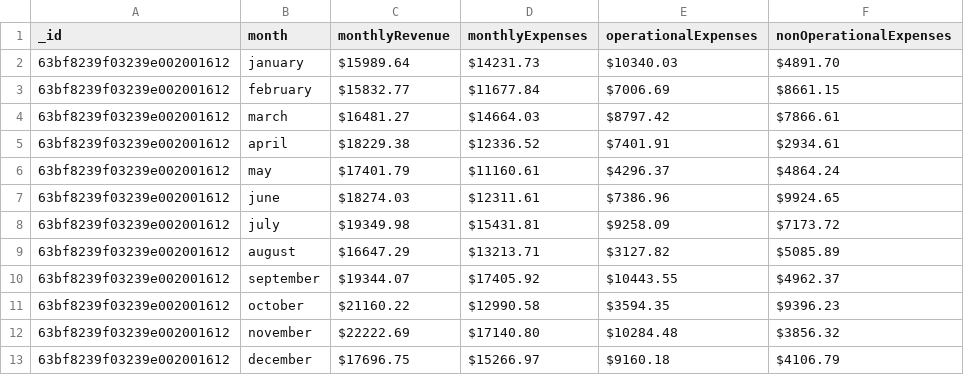
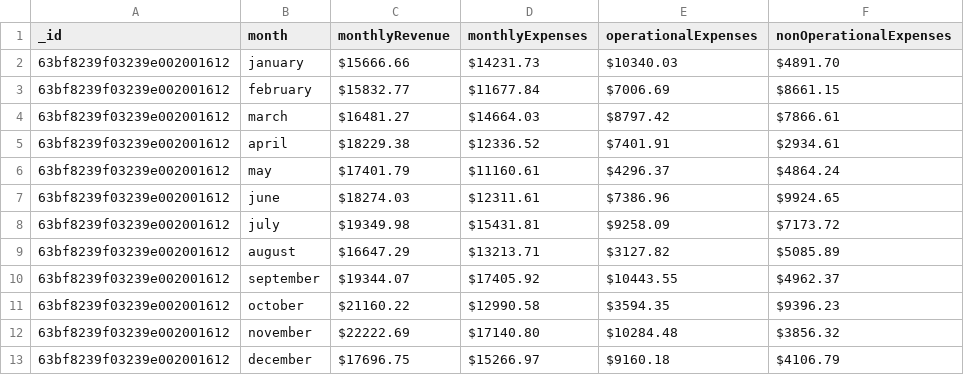
Before and after one commit to lahkens/Growdha, a CSV file: server/data/rawData/monthlyData.csv, drawn as a sheet.

```diff
--- a/server/data/rawData/monthlyData.csv
+++ b/server/data/rawData/monthlyData.csv
@@ -1,3 +1,3 @@
 _id,month,monthlyRevenue,monthlyExpenses,operationalExpenses,nonOperationalExpenses
-63bf8239f03239e002001612,january,$15989.64,$14231.73,$10340.03,$4891.70
+63bf8239f03239e002001612,january,$15666.66,$14231.73,$10340.03,$4891.70
 63bf8239f03239e002001612,february,$15832.77,$11677.84,$7006.69,$8661.15
```
Also changed, not shown: 1 other file.
